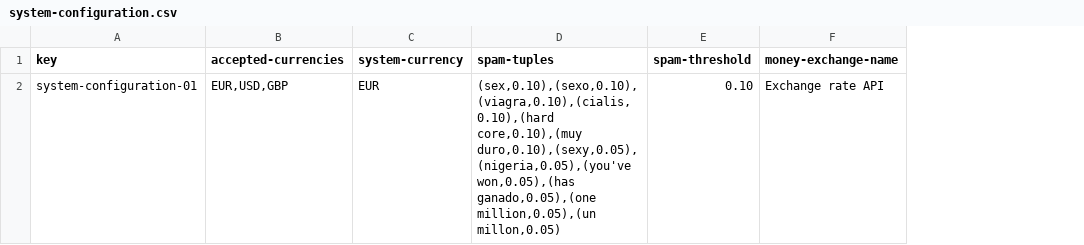
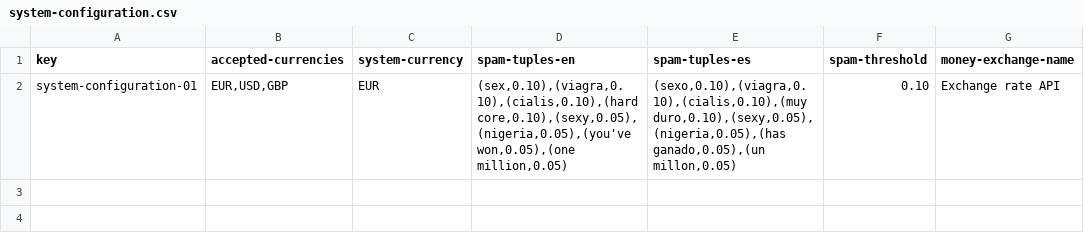
Before and after one commit to raumonmar1/Acme-Recipes, a CSV file: src/main/webapp/WEB-INF/resources/initial-data/system-configuration.csv, drawn as a sheet; only a part is shown; removed rows and columns are numbered as before the commit, all else as after; the diff names each change by its address in the sheet, - before the commit and + after, or states it on an @@ line.

Commit message:
SpamDetector added

```diff
--- a/src/main/webapp/WEB-INF/resources/initial-data/system-configuration.csv
+++ b/src/main/webapp/WEB-INF/resources/initial-data/system-configuration.csv
-column D (spam-tuples), row 2: (sex,0.10),(sexo,0.10),(viagra,0.10),(cialis,0.10),(hard core,0.10),(muy duro,0.10),(sexy,0.05),(nigeria,0.05),(you've won,0.05),(has ganado,0.05),(one million,0.05),(un millon,0.05)
+column D (spam-tuples-en), row 2: (sex,0.10),(viagra,0.10),(cialis,0.10),(hard core,0.10),(sexy,0.05),(nigeria,0.05),(you've won,0.05),(one million,0.05)
+column E (spam-tuples-es), row 2: (sexo,0.10),(viagra,0.10),(cialis,0.10),(muy duro,0.10),(sexy,0.05),(nigeria,0.05),(has ganado,0.05),(un millon,0.05)
```
Also changed, not shown: 2 other files.
